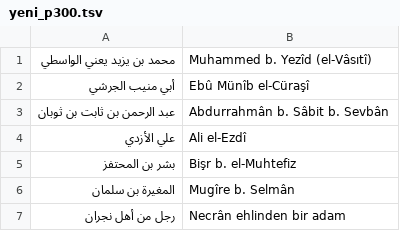
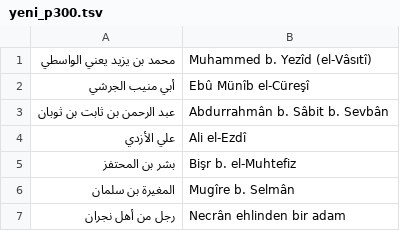
Before and after one commit to akbuluttahmet/zikrim, a TSV file: araclar/musned/cikti/yeni_p300.tsv, drawn as a sheet.

```diff
--- a/araclar/musned/cikti/yeni_p300.tsv
+++ b/araclar/musned/cikti/yeni_p300.tsv
@@ -1,3 +1,3 @@
 محمد بن يزيد يعني الواسطي	Muhammed b. Yezîd (el-Vâsıtî)
-أبي منيب الجرشي	Ebû Münîb el-Cüraşî
+أبي منيب الجرشي	Ebû Münîb el-Cüreşî
 عبد الرحمن بن ثابت بن ثوبان	Abdurrahmân b. Sâbit b. Sevbân
```
Also changed, not shown: araclar/musned/cikti/yeni_p317.tsv, araclar/musned/cikti/yeni_p321.tsv, 30 other files.
